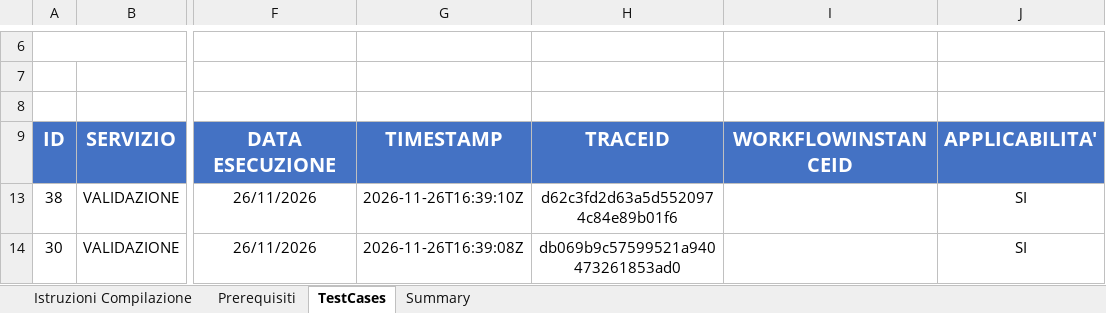
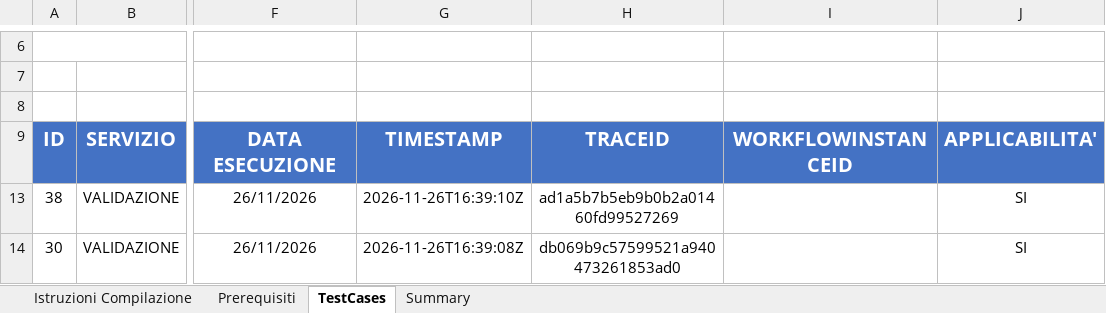
Before and after one commit to luigicerulloKiddocare/it-fse-accreditamento-v2, an Excel workbook: GATEWAY/S1#111#KIDDOCAREXX/AIHEALTH S.R.L./Kiddocare/V.2/report-checklist.xlsx, sheet TestCases, drawn as a sheet; only a part is shown, gaps mark what is left out; values as stored, in another font and other column widths than the file's, no borders; charts and pictures not drawn; the diff covers the shown part only; the diff names each change by its address in the sheet, - before the commit and + after, or states it on an @@ line.

Commit message:
correzione report-checklist

```diff
--- a/GATEWAY/S1#111#KIDDOCAREXX/AIHEALTH S.R.L./Kiddocare/V.2/report-checklist.xlsx (sheet TestCases)
+++ b/GATEWAY/S1#111#KIDDOCAREXX/AIHEALTH S.R.L./Kiddocare/V.2/report-checklist.xlsx (sheet TestCases)
-H13: d62c3fd2d63a5d5520974c84e89b01f6
+H13: ad1a5b7b5eb9b0b2a01460fd99527269
```
Also changed, not shown: 12 edited cells elsewhere in this sheet.
